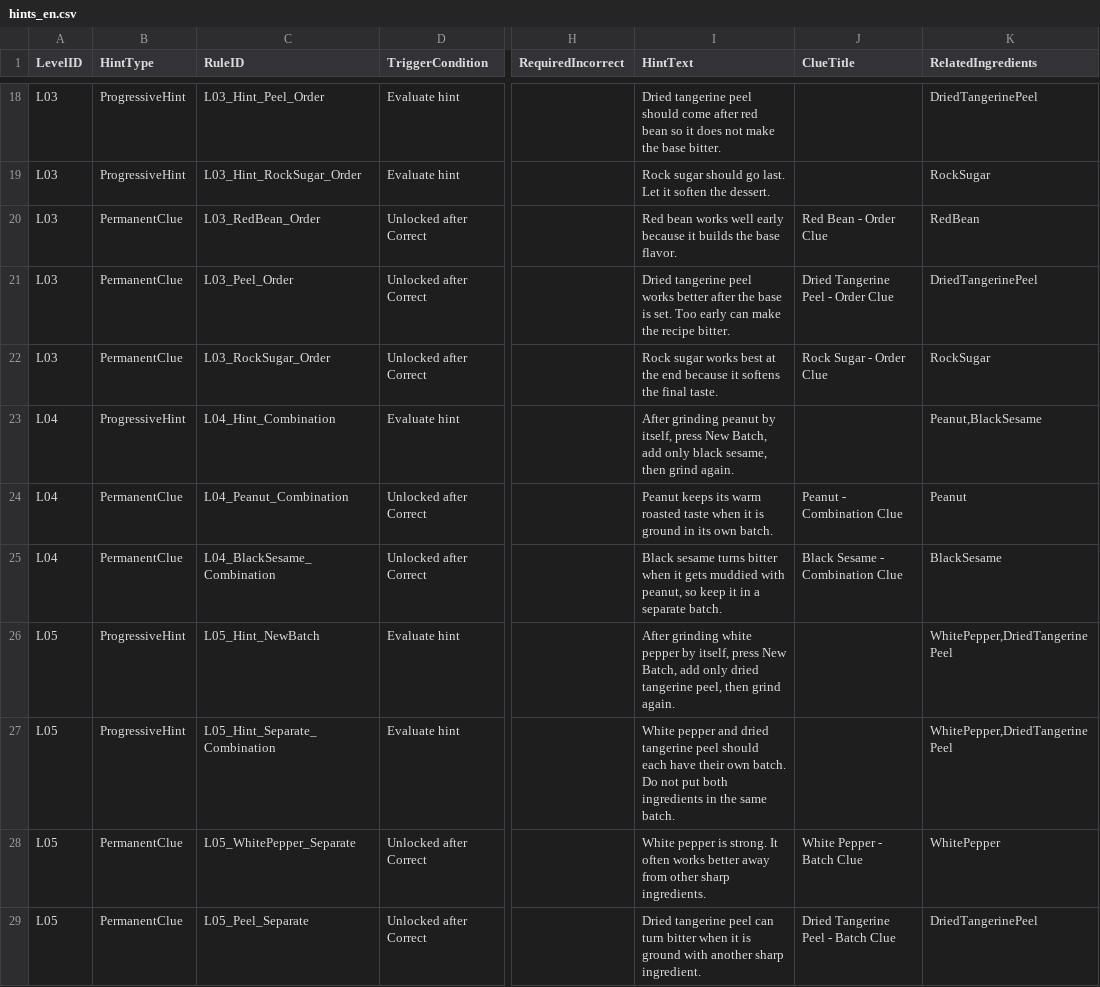
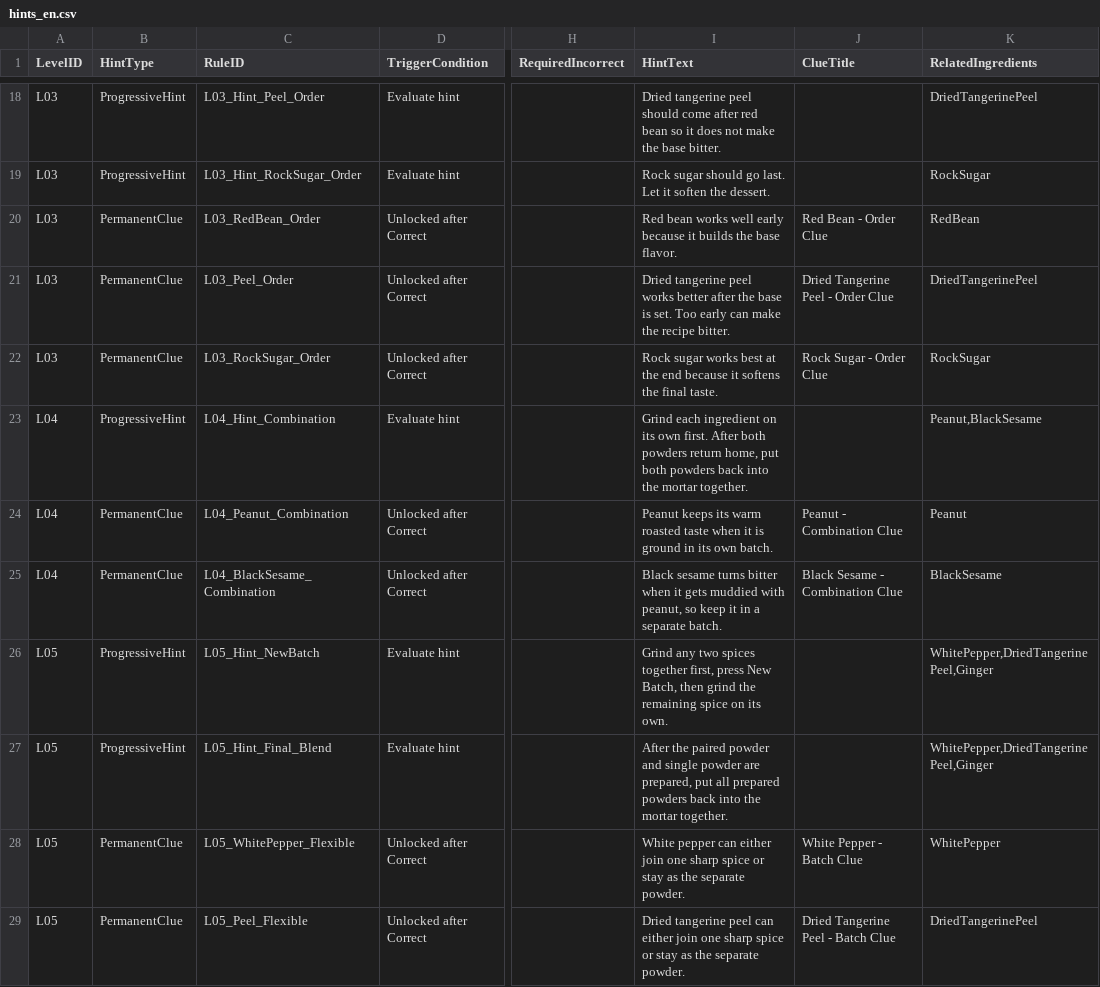
Before and after one commit to Joycceeii/Project2, a CSV file: Assets/Data/DesignTables/English/hints_en.csv, drawn as a sheet; only a part is shown, gaps mark what is left out; the diff covers the shown part only; the diff names each change by its address in the sheet, - before the commit and + after, or states it on an @@ line.

```diff
--- a/Assets/Data/DesignTables/English/hints_en.csv
+++ b/Assets/Data/DesignTables/English/hints_en.csv
-I23 (HintText): After grinding peanut by itself, press New Batch, add only black sesame, then grind again.
+I23 (HintText): Grind each ingredient on its own first. After both powders return home, put both powders back into the mortar together.
-I26 (HintText): After grinding white pepper by itself, press New Batch, add only dried tangerine peel, then grind again.
+I26 (HintText): Grind any two spices together first, press New Batch, then grind the remaining spice on its own.
-K26:K27 (RelatedIngredients): WhitePepper,DriedTangerinePeel
+K26:K27 (RelatedIngredients): WhitePepper,DriedTangerinePeel,Ginger
-C27 (RuleID): L05_Hint_Separate_Combination
+C27 (RuleID): L05_Hint_Final_Blend
-I27 (HintText): White pepper and dried tangerine peel should each have their own batch. Do not put both ingredients in the same batch.
+I27 (HintText): After the paired powder and single powder are prepared, put all prepared powders back into the mortar together.
-C28 (RuleID): L05_WhitePepper_Separate
+C28 (RuleID): L05_WhitePepper_Flexible
-I28 (HintText): White pepper is strong. It often works better away from other sharp ingredients.
+I28 (HintText): White pepper can either join one sharp spice or stay as the separate powder.
-C29 (RuleID): L05_Peel_Separate
+C29 (RuleID): L05_Peel_Flexible
-I29 (HintText): …peel can turn bitter when it is ground with another sharp ingredient.
+I29 (HintText): …peel can either join one sharp spice or stay as the separate powder.
```
Also changed, not shown: 6 added rows and 27 edited cells elsewhere in this file, Assets/Data/DesignTables/English/LevelProfiles/L05_profiles_en.csv, Assets/Data/DesignTables/English/LevelProfiles/L08_profiles_en.csv, 45 other files.
